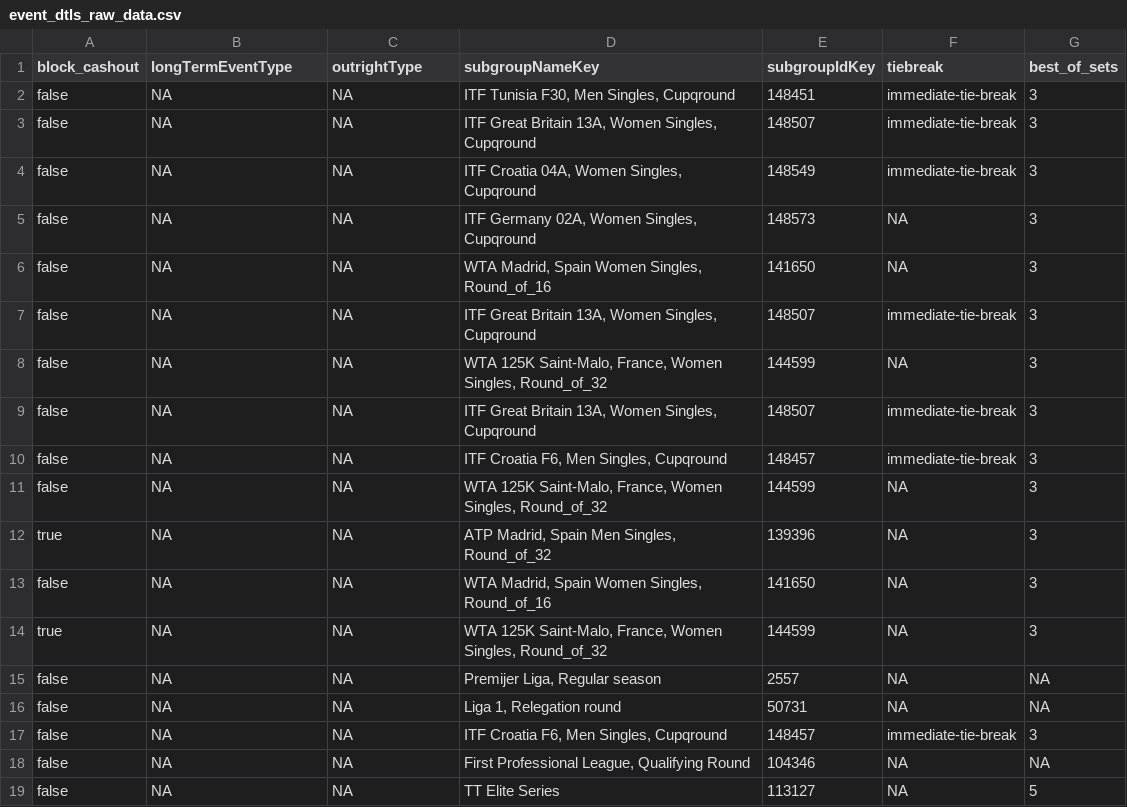
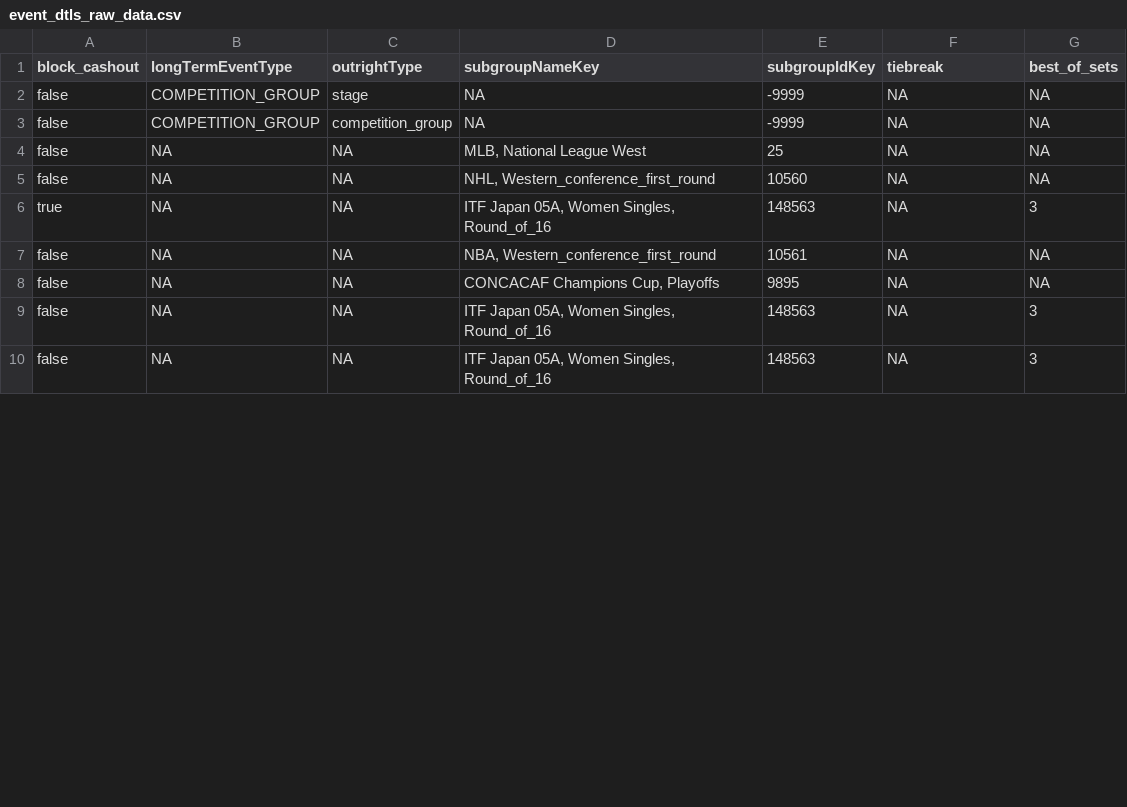
Before and after one commit to timchan0931/tim_chan_tipico_assessment, a CSV file: seeds/event_dtls_raw_data.csv, drawn as a sheet; only a part is shown; the diff covers the shown part only.

```diff
--- a/seeds/event_dtls_raw_data.csv
+++ b/seeds/event_dtls_raw_data.csv
@@ -1,19 +1,10 @@
 "block_cashout","longTermEventType","outrightType","subgroupNameKey","subgroupIdKey","tiebreak","best_of_sets"
-"false","NA","NA","ITF Tunisia F30, Men Singles, Cupqround","148451","immediate-tie-break","3"
-"false","NA","NA","ITF Great Britain 13A, Women Singles, Cupqround","148507","immediate-tie-break","3"
-"false","NA","NA","ITF Croatia 04A, Women Singles, Cupqround","148549","immediate-tie-break","3"
-"false","NA","NA","ITF Germany 02A, Women Singles, Cupqround","148573","NA","3"
-"false","NA","NA","WTA Madrid, Spain Women Singles, Round_of_16","141650","NA","3"
-"false","NA","NA","ITF Great Britain 13A, Women Singles, Cupqround","148507","immediate-tie-break","3"
-"false","NA","NA","WTA 125K Saint-Malo, France, Women Singles, Round_of_32","144599","NA","3"
-"false","NA","NA","ITF Great Britain 13A, Women Singles, Cupqround","148507","immediate-tie-break","3"
-"false","NA","NA","ITF Croatia F6, Men Singles, Cupqround","148457","immediate-tie-break","3"
-"false","NA","NA","WTA 125K Saint-Malo, France, Women Singles, Round_of_32","144599","NA","3"
-"true","NA","NA","ATP Madrid, Spain Men Singles, Round_of_32","139396","NA","3"
-"false","NA","NA","WTA Madrid, Spain Women Singles, Round_of_16","141650","NA","3"
-"true","NA","NA","WTA 125K Saint-Malo, France, Women Singles, Round_of_32","144599","NA","3"
-"false","NA","NA","Premijer Liga, Regular season","2557","NA","NA"
-"false","NA","NA","Liga 1, Relegation round","50731","NA","NA"
-"false","NA","NA","ITF Croatia F6, Men Singles, Cupqround","148457","immediate-tie-break","3"
-"false","NA","NA","First Professional League, Qualifying Round","104346","NA","NA"
-"false","NA","NA","TT Elite Series","113127","NA","5"
+"false","COMPETITION_GROUP","stage","NA","-9999","NA","NA"
+"false","COMPETITION_GROUP","competition_group","NA","-9999","NA","NA"
+"false","NA","NA","MLB, National League West","25","NA","NA"
+"false","NA","NA","NHL, Western_conference_first_round","10560","NA","NA"
+"true","NA","NA","ITF Japan 05A, Women Singles, Round_of_16","148563","NA","3"
+"false","NA","NA","NBA, Western_conference_first_round","10561","NA","NA"
+"false","NA","NA","CONCACAF Champions Cup, Playoffs","9895","NA","NA"
+"false","NA","NA","ITF Japan 05A, Women Singles, Round_of_16","148563","NA","3"
+"false","NA","NA","ITF Japan 05A, Women Singles, Round_of_16","148563","NA","3"
```
Also changed, not shown: 4 removed rows and 11 edited cells elsewhere in this file, seeds/participants_raw_data.csv, 10 other files.
